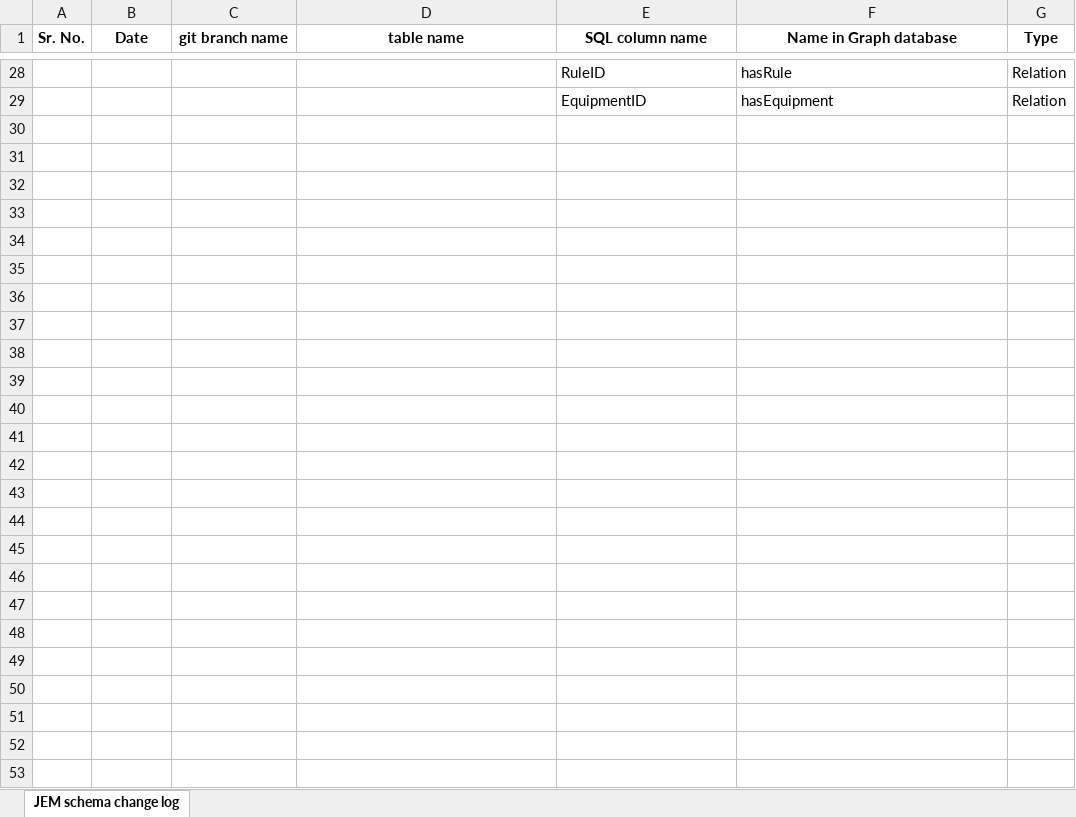
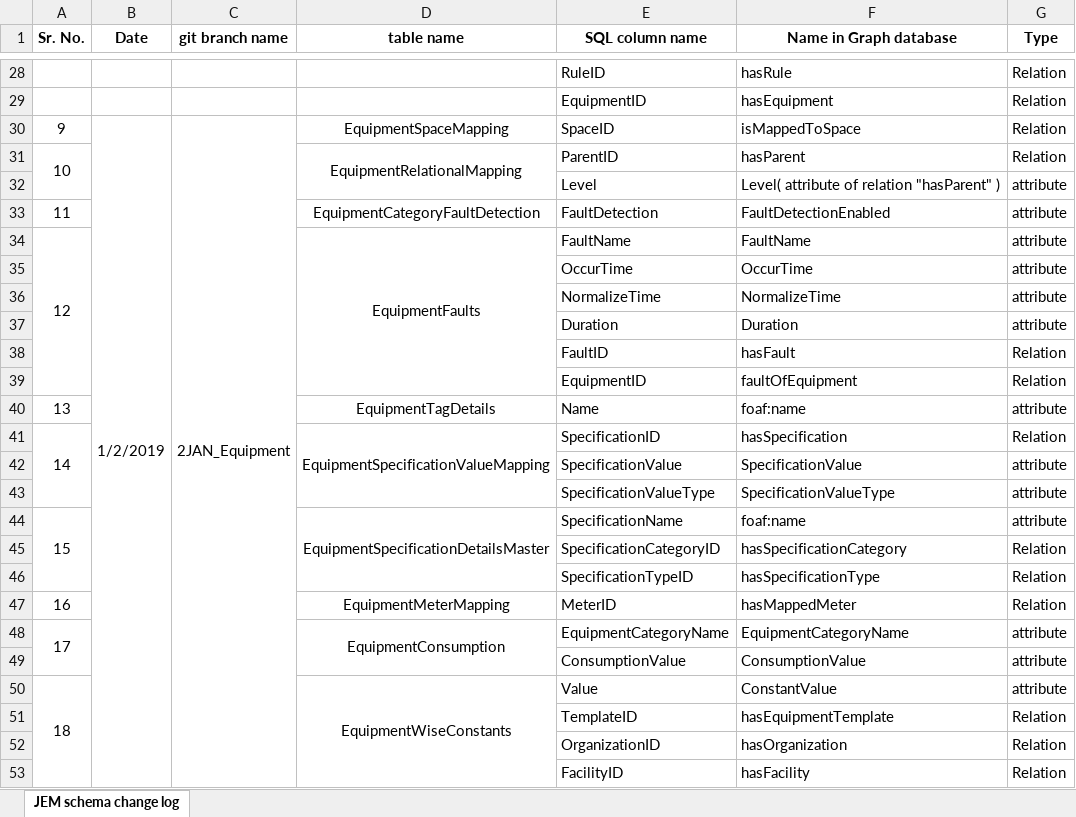
Before and after one commit to samirjamadar96/git-learning, an Excel workbook: JEM schema change log.xlsx, sheet JEM schema change log, drawn as a sheet; only a part is shown, gaps mark what is left out; values as stored, in another font and other column widths than the file's, no borders; the diff names each change by its address in the sheet, - before the commit and + after, or states it on an @@ line.

Commit message:
All Equipment DONE

```diff
--- a/JEM schema change log.xlsx (sheet JEM schema change log)
+++ b/JEM schema change log.xlsx (sheet JEM schema change log)
+row 30: 9 | 1/2/2019 | 2JAN_Equipment | EquipmentSpaceMapping | SpaceID | isMappedToSpace | Relation
+row 31: 10 |  |  | EquipmentRelationalMapping | ParentID | hasParent | Relation
+row 32:  |  |  |  | Level | Level( attribute of relation "hasParent" ) | attribute
+row 33: 11 |  |  | EquipmentCategoryFaultDetection | FaultDetection | FaultDetectionEnabled | attribute
+row 34: 12 |  |  | EquipmentFaults | FaultName | FaultName | attribute
+row 35:  |  |  |  | OccurTime | OccurTime | attribute
+row 36:  |  |  |  | NormalizeTime | NormalizeTime | attribute
+row 37:  |  |  |  | Duration | Duration | attribute
+row 38:  |  |  |  | FaultID | hasFault | Relation
+row 39:  |  |  |  | EquipmentID | faultOfEquipment | Relation
+row 40: 13 |  |  | EquipmentTagDetails | Name | foaf:name | attribute
+row 41: 14 |  |  | EquipmentSpecificationValueMapping | SpecificationID | hasSpecification | Relation
+row 42:  |  |  |  | SpecificationValue | SpecificationValue | attribute
+row 43:  |  |  |  | SpecificationValueType | SpecificationValueType | attribute
+row 44: 15 |  |  | EquipmentSpecificationDetailsMaster | SpecificationName | foaf:name | attribute
+row 45:  |  |  |  | SpecificationCategoryID | hasSpecificationCategory | Relation
+row 46:  |  |  |  | SpecificationTypeID | hasSpecificationType | Relation
+row 47: 16 |  |  | EquipmentMeterMapping | MeterID | hasMappedMeter | Relation
+row 48: 17 |  |  | EquipmentConsumption | EquipmentCategoryName | EquipmentCategoryName | attribute
+row 49:  |  |  |  | ConsumptionValue | ConsumptionValue | attribute
+row 50: 18 |  |  | EquipmentWiseConstants | Value | ConstantValue | attribute
+row 51:  |  |  |  | TemplateID | hasEquipmentTemplate | Relation
+row 52:  |  |  |  | OrganizationID | hasOrganization | Relation
+row 53:  |  |  |  | FacilityID | hasFacility | Relation
```
Also changed, not shown: 1 other file.
